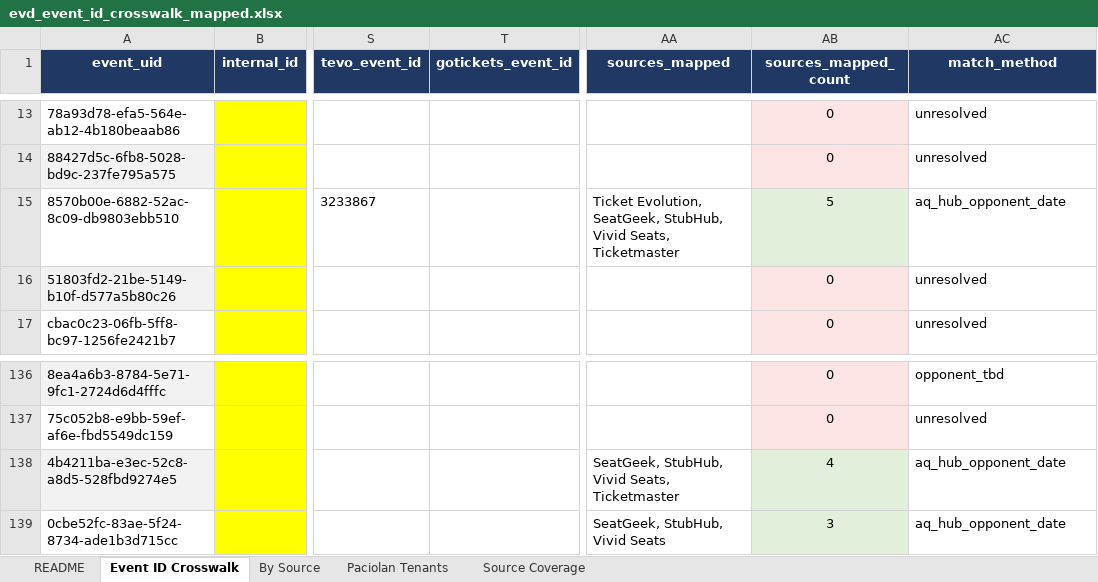
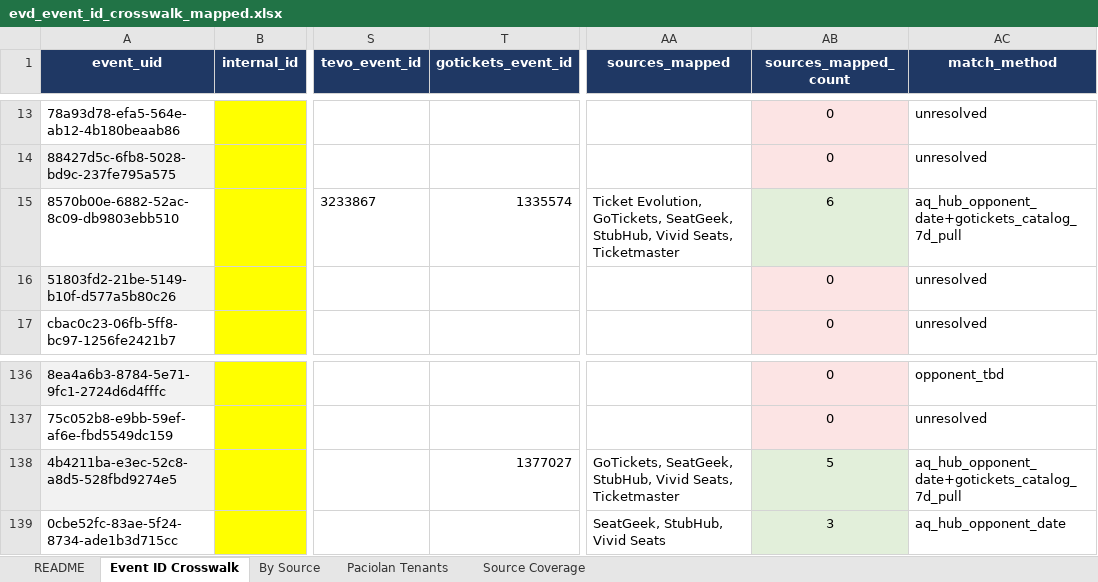
Before and after one commit to JulianS4K/Terminal-2, an Excel workbook: evd_event_id_crosswalk_mapped.xlsx, sheet Event ID Crosswalk, drawn as a sheet; only a part is shown, gaps mark what is left out; values as stored, in another font and other column widths than the file's, no borders; the diff names each change by its address in the sheet, - before the commit and + after, or states it on an @@ line.

```diff
--- a/evd_event_id_crosswalk_mapped.xlsx (sheet Event ID Crosswalk)
+++ b/evd_event_id_crosswalk_mapped.xlsx (sheet Event ID Crosswalk)
-T15 (gotickets_event_id): (empty)
+T15 (gotickets_event_id): 1335574
-AA15 (sources_mapped): Ticket Evolution, SeatGeek, StubHub,…
+AA15 (sources_mapped): Ticket Evolution, GoTickets, SeatGeek, StubHub,…
-AB15 (sources_mapped_count): 5
+AB15 (sources_mapped_count): 6
-AC15 (match_method): aq_hub_opponent_date
+AC15 (match_method): aq_hub_opponent_date+gotickets_catalog_7d_pull
-T138 (gotickets_event_id): (empty)
+T138 (gotickets_event_id): 1377027
-AA138 (sources_mapped): SeatGeek, StubHub,…
+AA138 (sources_mapped): GoTickets, SeatGeek, StubHub,…
-AB138 (sources_mapped_count): 4
+AB138 (sources_mapped_count): 5
-AC138 (match_method): aq_hub_opponent_date
+AC138 (match_method): aq_hub_opponent_date+gotickets_catalog_7d_pull
```
Also changed, not shown: sheet Source Coverage, 1 other file.
